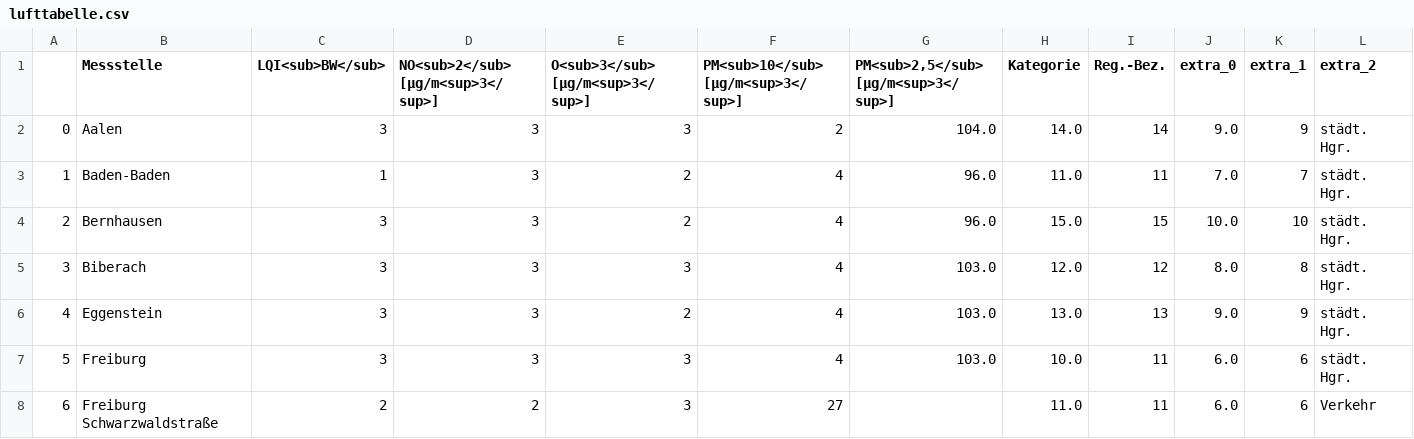
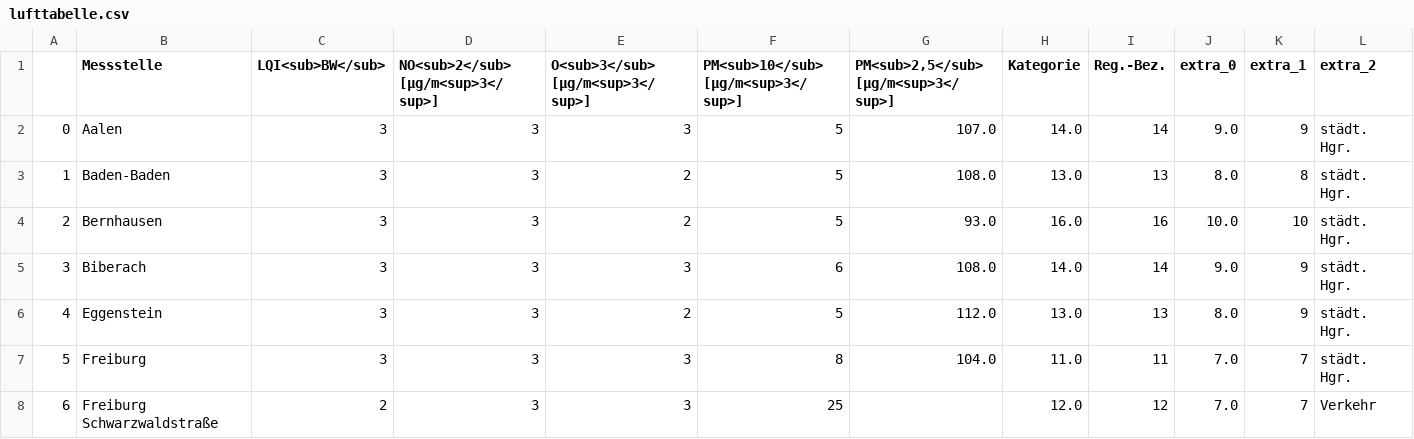
Before and after one commit to CHesseling/feinstaub_bw, a CSV file: lufttabelle.csv, drawn as a sheet; only a part is shown; the diff covers the shown part only; the diff names each change by its address in the sheet, - before the commit and + after, or states it on an @@ line.

```diff
--- a/lufttabelle.csv
+++ b/lufttabelle.csv
-F2: 2
+F2: 5
-G2: 104.0
+G2: 107.0
-C3 (LQI<sub>BW</sub>): 1
+C3 (LQI<sub>BW</sub>): 3
-F3:F4: 4
+F3:F4: 5
-G3: 96.0
+G3: 108.0
-H3 (Kategorie): 11.0
+H3 (Kategorie): 13.0
-I3 (Reg.-Bez.): 11
+I3 (Reg.-Bez.): 13
-J3 (extra_0): 7.0
+J3 (extra_0): 8.0
-K3 (extra_1): 7
+K3 (extra_1): 8
-G4: 96.0
+G4: 93.0
-H4 (Kategorie): 15.0
+H4 (Kategorie): 16.0
-I4 (Reg.-Bez.): 15
+I4 (Reg.-Bez.): 16
-F5: 4
+F5: 6
-G5: 103.0
+G5: 108.0
-H5 (Kategorie): 12.0
+H5 (Kategorie): 14.0
-I5 (Reg.-Bez.): 12
+I5 (Reg.-Bez.): 14
-J5 (extra_0): 8.0
+J5 (extra_0): 9.0
-K5 (extra_1): 8
+K5 (extra_1): 9
-F6: 4
+F6: 5
-G6: 103.0
+G6: 112.0
-J6 (extra_0): 9.0
+J6 (extra_0): 8.0
-F7: 4
+F7: 8
-G7: 103.0
+G7: 104.0
-H7 (Kategorie): 10.0
+H7 (Kategorie): 11.0
-J7:J8 (extra_0): 6.0
+J7:J8 (extra_0): 7.0
-K7:K8 (extra_1): 6
+K7:K8 (extra_1): 7
-D8: 2
+D8: 3
-F8: 27
+F8: 25
-H8 (Kategorie): 11.0
+H8 (Kategorie): 12.0
-I8 (Reg.-Bez.): 11
+I8 (Reg.-Bez.): 12
```
Also changed, not shown: 106 edited cells elsewhere in this file.
